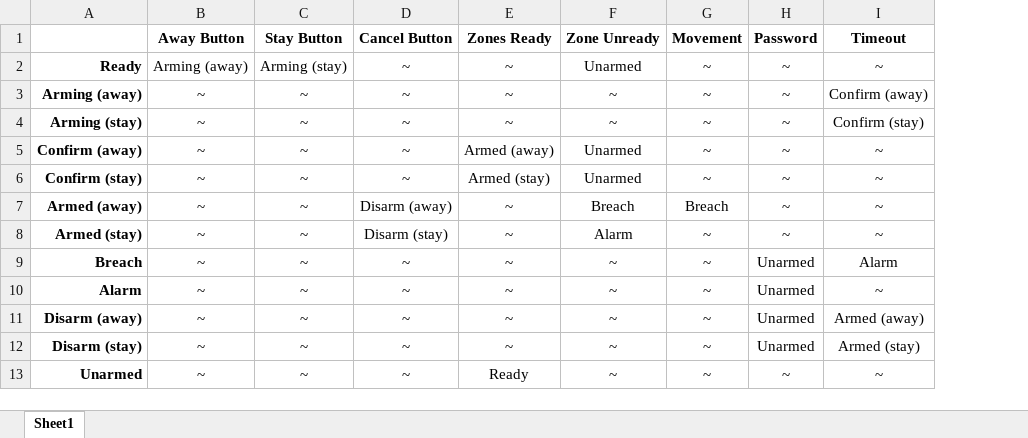
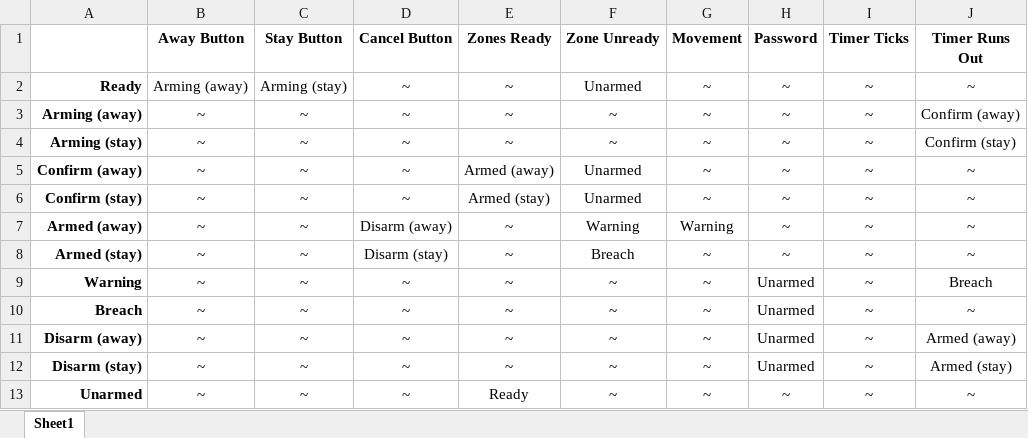
Before and after one commit to ICS-372-2-GroupProject/HomeSecuritySystem, an Excel workbook: Transition Table.xlsx, sheet Sheet1, drawn as a sheet; values as stored, in another font and other column widths than the file's, no borders; removed rows and columns are numbered as before the commit, all else as after; the diff names each change by its address in the sheet, - before the commit and + after, or states it on an @@ line.

```diff
--- a/Transition Table.xlsx (sheet Sheet1)
+++ b/Transition Table.xlsx (sheet Sheet1)
+column I (Timer Ticks), rows 2-8: all ~; rows 10-13: all ~
-J1: Timeout
+J1: Timer Runs Out
-F7 (Zone Unready): Breach
+F7 (Zone Unready): Warning
-G7 (Movement): Breach
+G7 (Movement): Warning
-F8 (Zone Unready): Alarm
+F8 (Zone Unready): Breach
+row 9: Warning | ~ | ~ | ~ | ~ | ~ | ~ | Unarmed | ~ | Breach
-J10 (Timer Runs Out): Alarm
+J10 (Timer Runs Out): ~
-row 10: Alarm | ~ | ~ | ~ | ~ | ~ | ~ | Unarmed | ~
```
Also changed, not shown: 3 other files.
